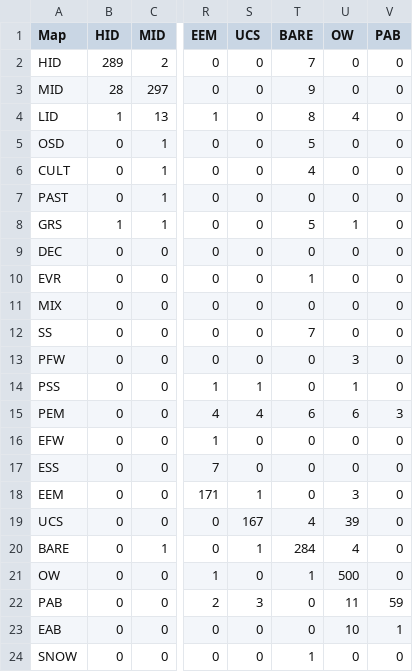
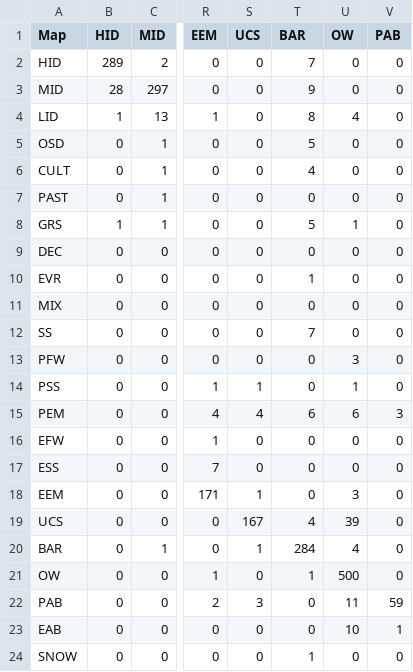
Before and after one commit to Smithsonian/Coastal-Wetland-NGGI-Sensitivity-Analysis, a CSV file: data/WetlandArea/CCAP/2010Classes/CCAP2010AccuracyAssessment.csv, drawn as a sheet; only a part is shown, gaps mark what is left out; the diff names each change by its address in the sheet, - before the commit and + after, or states it on an @@ line.

```diff
--- a/data/WetlandArea/CCAP/2010Classes/CCAP2010AccuracyAssessment.csv
+++ b/data/WetlandArea/CCAP/2010Classes/CCAP2010AccuracyAssessment.csv
-T1: BARE
+T1: BAR
-A20 (Map): BARE
+A20 (Map): BAR
```
Also changed, not shown: 7 other files.
